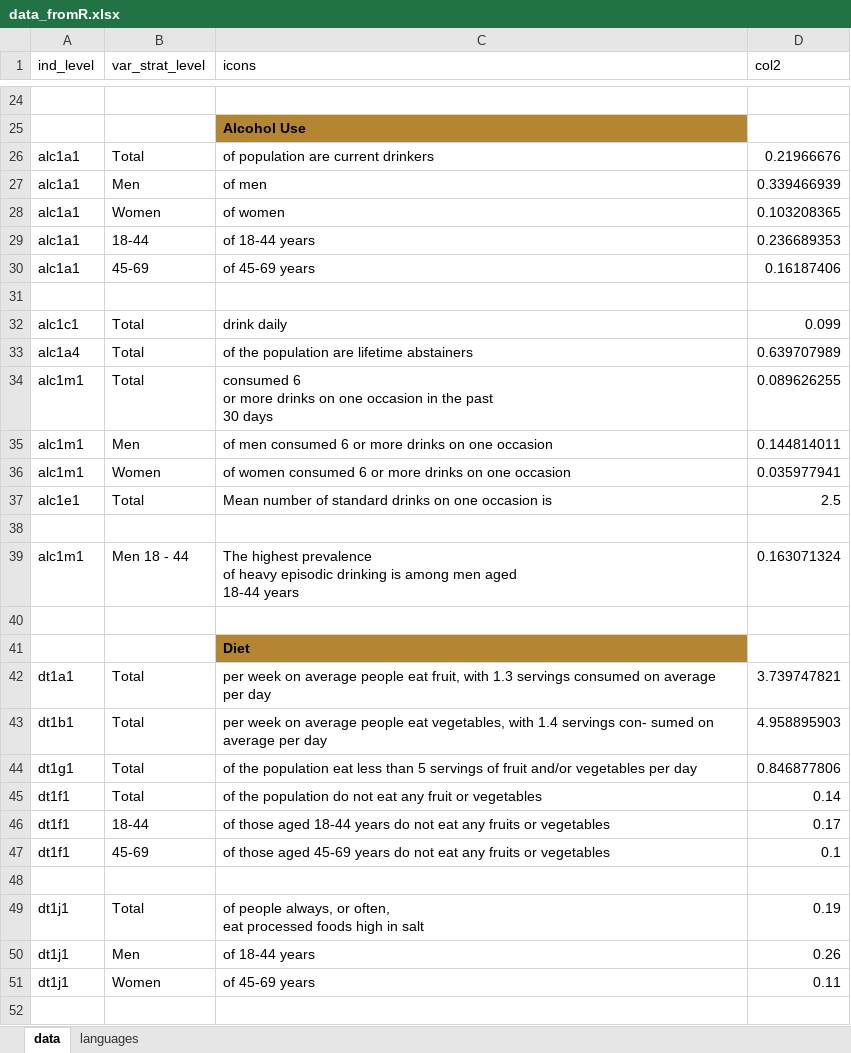
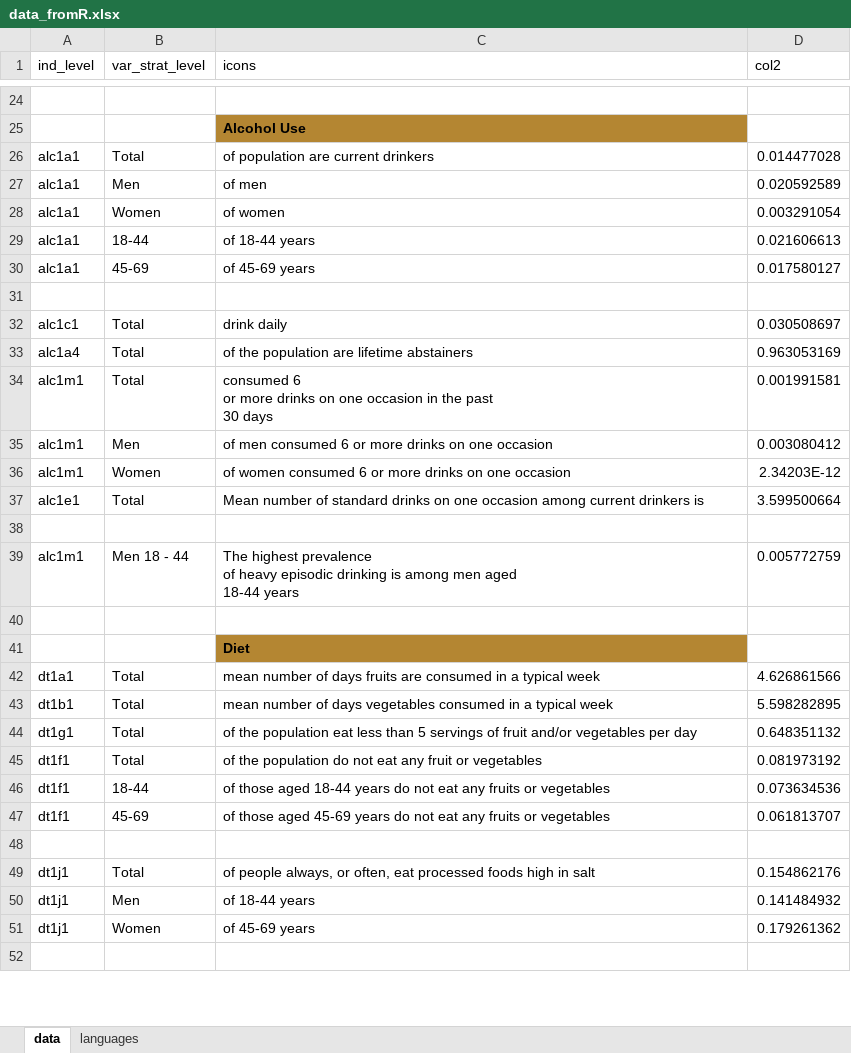
Before and after one commit to WHO-NCDSurveillance/STEPS, an Excel workbook: STEPS_data_analysis/excel_templates/data_fromR.xlsx, sheet data, drawn as a sheet; only a part is shown, gaps mark what is left out; values as stored, in another font and other column widths than the file's, no borders; the diff covers the shown part only; the diff names each change by its address in the sheet, - before the commit and + after, or states it on an @@ line.

```diff
--- a/STEPS_data_analysis/excel_templates/data_fromR.xlsx (sheet data)
+++ b/STEPS_data_analysis/excel_templates/data_fromR.xlsx (sheet data)
-D26 (col2): 0.21966676
+D26 (col2): 0.014477028
-D27 (col2): 0.339466939
+D27 (col2): 0.020592589
-D28 (col2): 0.103208365
+D28 (col2): 0.003291054
-D29 (col2): 0.236689353
+D29 (col2): 0.021606613
-D30 (col2): 0.16187406
+D30 (col2): 0.017580127
-D32 (col2): 0.099
+D32 (col2): 0.030508697
-D33 (col2): 0.639707989
+D33 (col2): 0.963053169
-D34 (col2): 0.089626255
+D34 (col2): 0.001991581
-D35 (col2): 0.144814011
+D35 (col2): 0.003080412
-D36 (col2): 0.035977941
+D36 (col2): 2.34203E-12
-C37 (icons): …one occasion is
+C37 (icons): …one occasion among current drinkers is
-D37 (col2): 2.5
+D37 (col2): 3.599500664
-D39 (col2): 0.163071324
+D39 (col2): 0.005772759
-C42 (icons): per week on average people eat fruit, with 1.3 servings consumed on average per day
+C42 (icons): mean number of days fruits are consumed in a typical week
-D42 (col2): 3.739747821
+D42 (col2): 4.626861566
-C43 (icons): per week on average people eat vegetables, with 1.4 servings con- sumed on average per day
+C43 (icons): mean number of days vegetables consumed in a typical week
-D43 (col2): 4.958895903
+D43 (col2): 5.598282895
-D44 (col2): 0.846877806
+D44 (col2): 0.648351132
-D45 (col2): 0.14
+D45 (col2): 0.081973192
-D46 (col2): 0.17
+D46 (col2): 0.073634536
-D47 (col2): 0.1
+D47 (col2): 0.061813707
-C49 (icons): …in salt
+C49 (icons): …in salt
-D49 (col2): 0.19
+D49 (col2): 0.154862176
-D50 (col2): 0.26
+D50 (col2): 0.141484932
-D51 (col2): 0.11
+D51 (col2): 0.179261362
```
Also changed, not shown: 13 added rows, 26 removed rows, 79 edited cells and cell formats elsewhere in this sheet, sheet languages, STEPS_data_analysis/excel_templates/template_data_fromR.xlsx, 1 other file.
